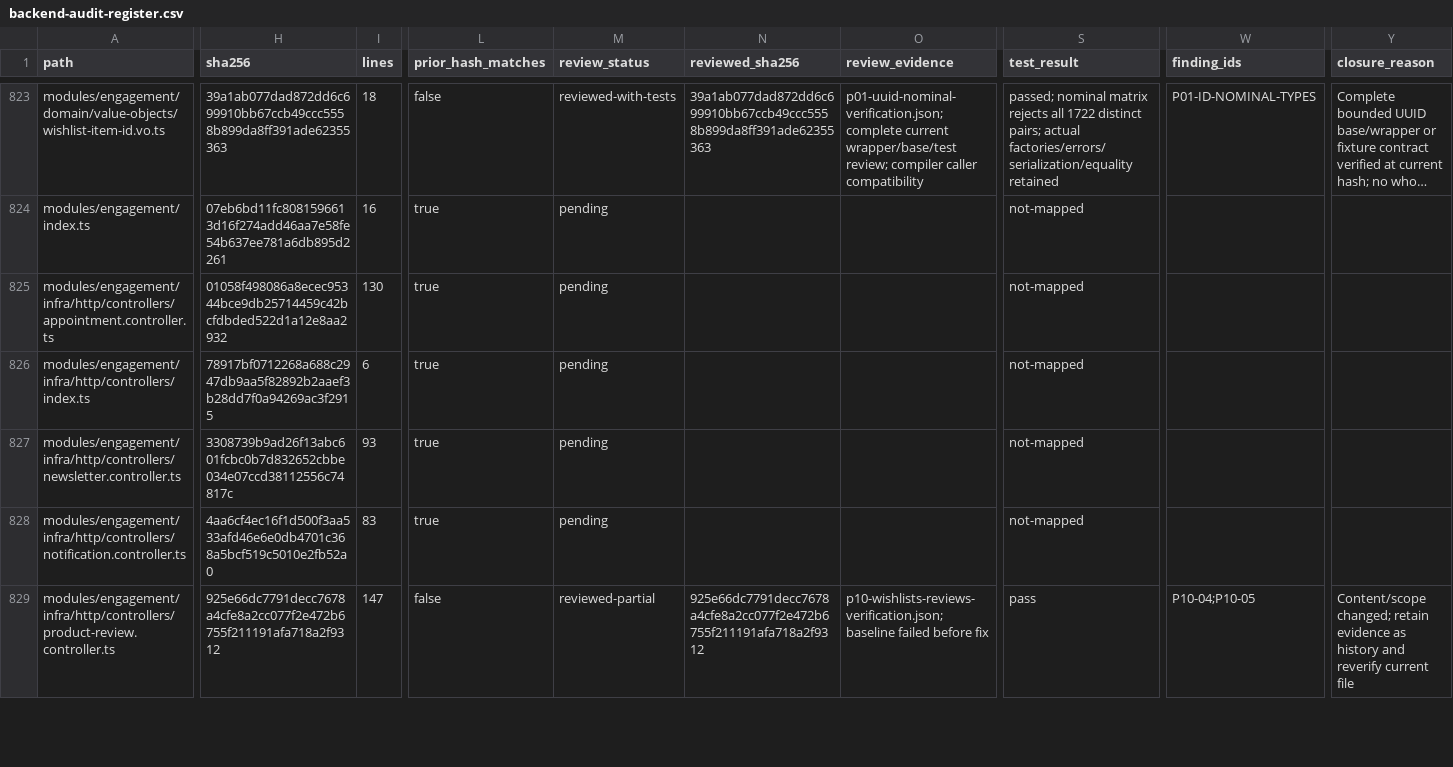
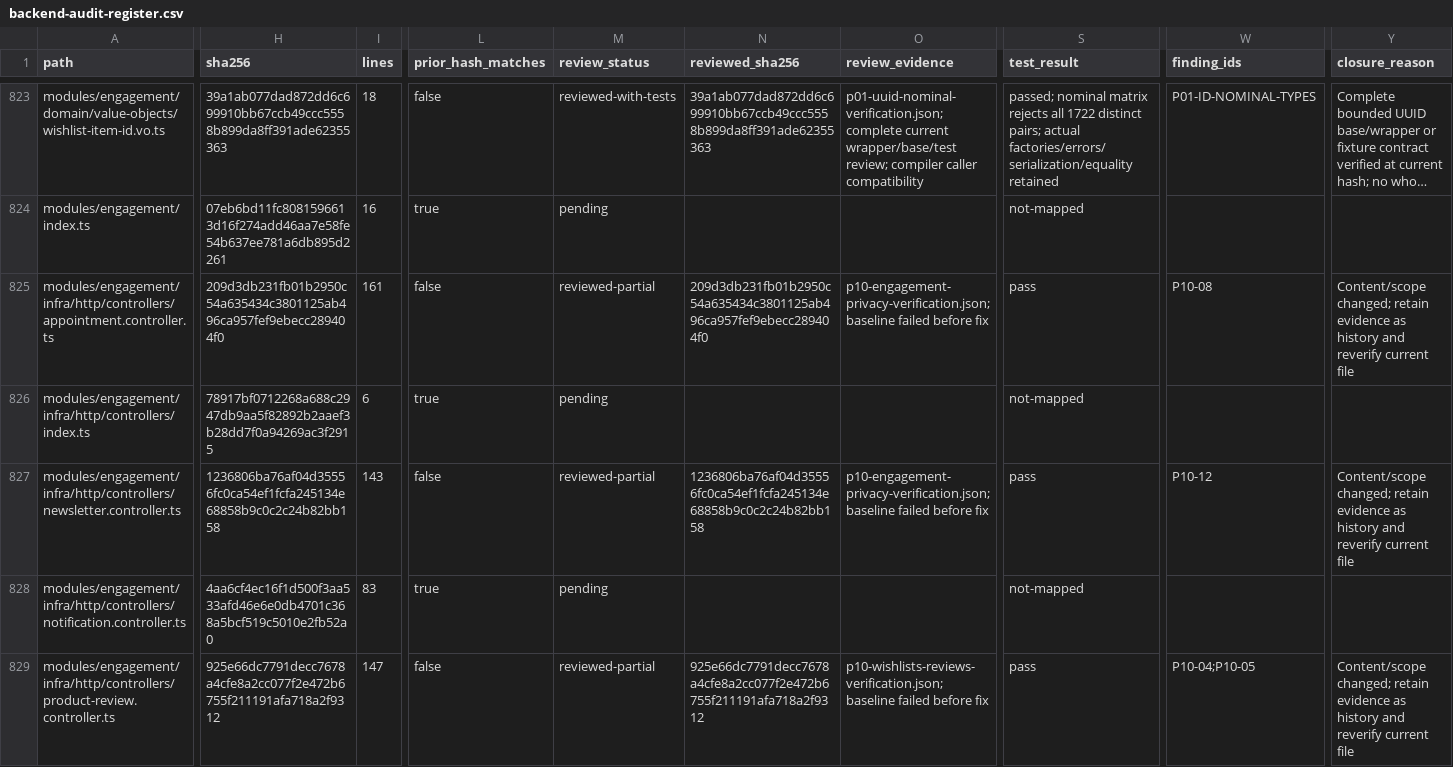
Before and after one commit to Tasheen2002/Enterprise-level-E-Commerce-application, a CSV file: docs/reviews/backend-audit-register.csv, drawn as a sheet; only a part is shown, gaps mark what is left out; long unchanged cells end in …; the diff covers the shown part only; the diff names each change by its address in the sheet, - before the commit and + after, or states it on an @@ line.

```diff
--- a/docs/reviews/backend-audit-register.csv
+++ b/docs/reviews/backend-audit-register.csv
-H825 (sha256): 01058f498086a8ecec95344bce9db25714459c42bcfdbded522d1a12e8aa2932
+H825 (sha256): 209d3db231fb01b2950c54a635434c3801125ab496ca957fef9ebecc289404f0
-I825 (lines): 130
+I825 (lines): 161
-L825 (prior_hash_matches): true
+L825 (prior_hash_matches): false
-M825 (review_status): pending
+M825 (review_status): reviewed-partial
-N825 (reviewed_sha256): (empty)
+N825 (reviewed_sha256): 209d3db231fb01b2950c54a635434c3801125ab496ca957fef9ebecc289404f0
-O825 (review_evidence): (empty)
+O825 (review_evidence): p10-engagement-privacy-verification.json; baseline failed before fix
-S825 (test_result): not-mapped
+S825 (test_result): pass
-W825 (finding_ids): (empty)
+W825 (finding_ids): P10-08
-Y825 (closure_reason): (empty)
+Y825 (closure_reason): Content/scope changed; retain evidence as history and reverify current file
-H827 (sha256): 3308739b9ad26f13abc601fcbc0b7d832652cbbe034e07ccd38112556c74817c
+H827 (sha256): 1236806ba76af04d35556fc0ca54ef1fcfa245134e68858b9c0c2c24b82bb158
-I827 (lines): 93
+I827 (lines): 143
-L827 (prior_hash_matches): true
+L827 (prior_hash_matches): false
-M827 (review_status): pending
+M827 (review_status): reviewed-partial
-N827 (reviewed_sha256): (empty)
+N827 (reviewed_sha256): 1236806ba76af04d35556fc0ca54ef1fcfa245134e68858b9c0c2c24b82bb158
-O827 (review_evidence): (empty)
+O827 (review_evidence): p10-engagement-privacy-verification.json; baseline failed before fix
-S827 (test_result): not-mapped
+S827 (test_result): pass
-W827 (finding_ids): (empty)
+W827 (finding_ids): P10-12
-Y827 (closure_reason): (empty)
+Y827 (closure_reason): Content/scope changed; retain evidence as history and reverify current file
```
Also changed, not shown: 80 edited cells elsewhere in this file, 16 other files.
